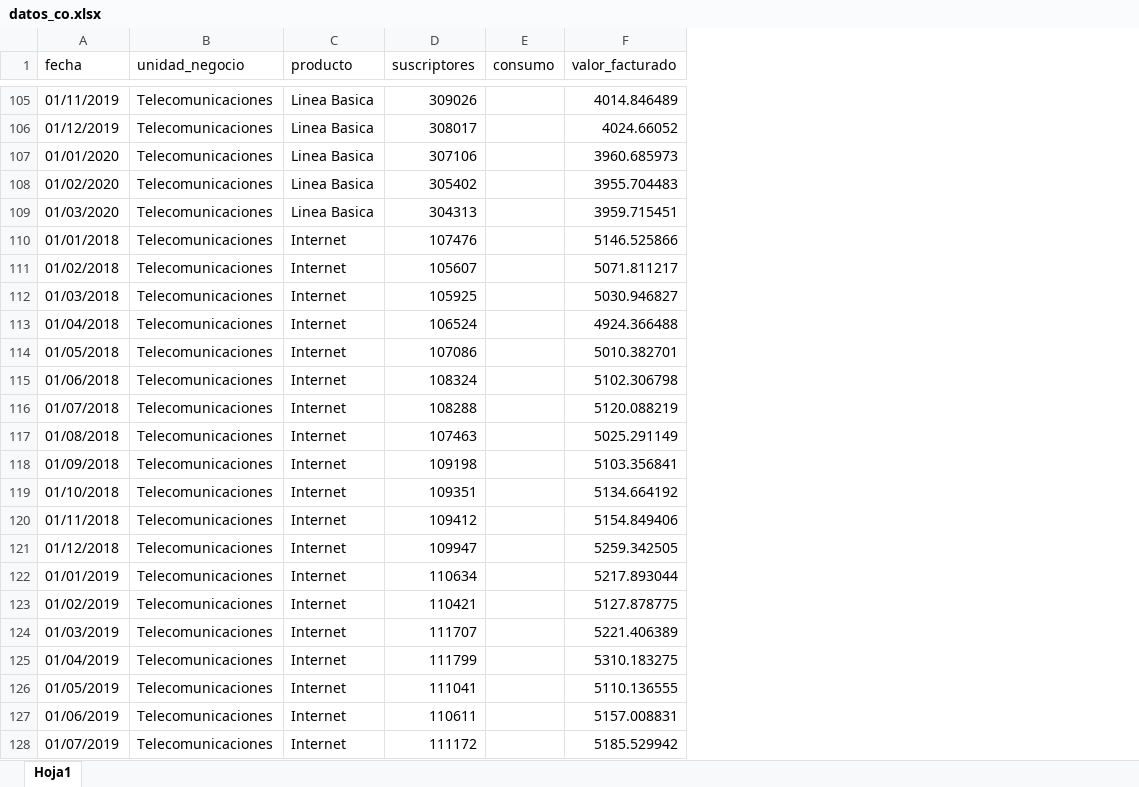
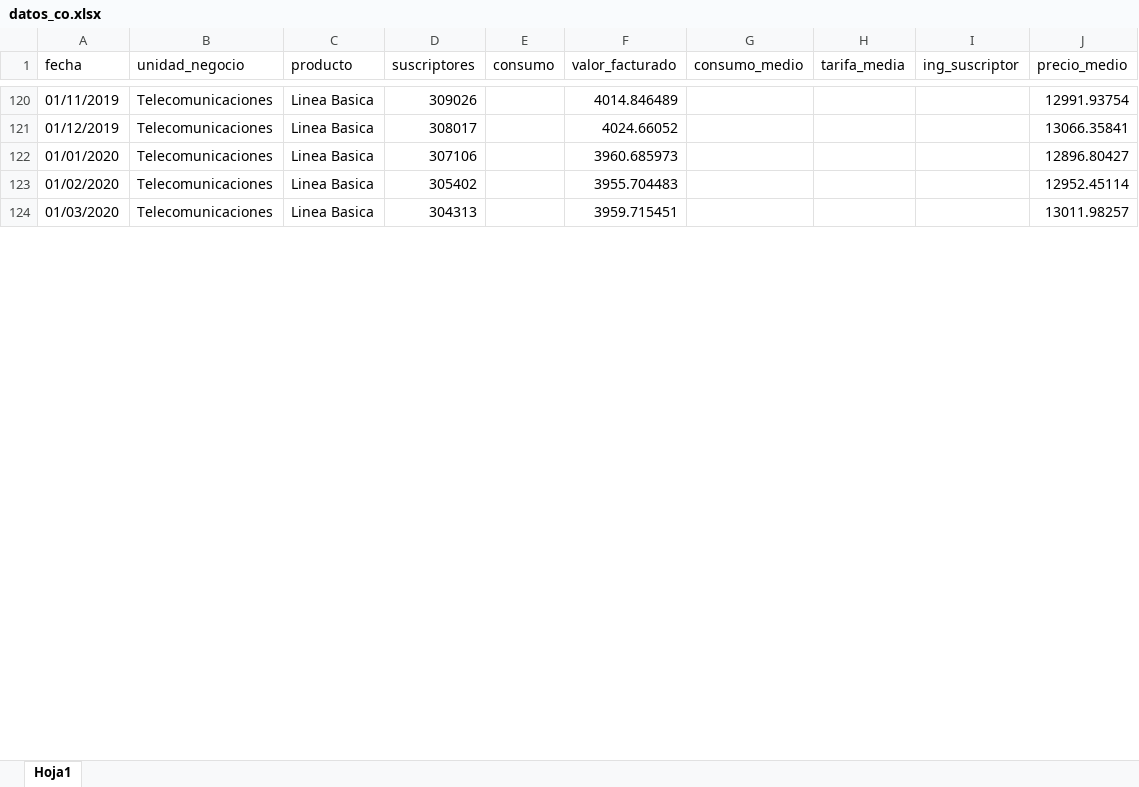
Before and after one commit to Lider-neuromedia/emcaliFinanciero_back, an Excel workbook: public/files/datos_co.xlsx, sheet Hoja1, drawn as a sheet; only a part is shown, gaps mark what is left out; values as stored, in another font and other column widths than the file's, no borders; removed rows and columns are numbered as before the commit, all else as after; the diff covers the shown part only; the diff names each change by its address in the sheet, - before the commit and + after, or states it on an @@ line.

```diff
--- a/public/files/datos_co.xlsx (sheet Hoja1)
+++ b/public/files/datos_co.xlsx (sheet Hoja1)
+column G (consumo_medio), empty
+column H (tarifa_media), empty
+column I (ing_suscriptor), empty
+column J (precio_medio), rows 120-124: 12991.93754 | 13066.35841 | 12896.80427 | 12952.45114 | 13011.98257
-row 110: 01/01/2018 | Telecomunicaciones | Internet | 107476 |  | 5146.525866
-row 111: 01/02/2018 | Telecomunicaciones | Internet | 105607 |  | 5071.811217
-row 112: 01/03/2018 | Telecomunicaciones | Internet | 105925 |  | 5030.946827
-row 113: 01/04/2018 | Telecomunicaciones | Internet | 106524 |  | 4924.366488
-row 114: 01/05/2018 | Telecomunicaciones | Internet | 107086 |  | 5010.382701
-row 115: 01/06/2018 | Telecomunicaciones | Internet | 108324 |  | 5102.306798
-row 116: 01/07/2018 | Telecomunicaciones | Internet | 108288 |  | 5120.088219
-row 117: 01/08/2018 | Telecomunicaciones | Internet | 107463 |  | 5025.291149
-row 118: 01/09/2018 | Telecomunicaciones | Internet | 109198 |  | 5103.356841
-row 119: 01/10/2018 | Telecomunicaciones | Internet | 109351 |  | 5134.664192
-row 120: 01/11/2018 | Telecomunicaciones | Internet | 109412 |  | 5154.849406
-row 121: 01/12/2018 | Telecomunicaciones | Internet | 109947 |  | 5259.342505
-row 122: 01/01/2019 | Telecomunicaciones | Internet | 110634 |  | 5217.893044
-row 123: 01/02/2019 | Telecomunicaciones | Internet | 110421 |  | 5127.878775
-row 124: 01/03/2019 | Telecomunicaciones | Internet | 111707 |  | 5221.406389
-row 125: 01/04/2019 | Telecomunicaciones | Internet | 111799 |  | 5310.183275
-row 126: 01/05/2019 | Telecomunicaciones | Internet | 111041 |  | 5110.136555
-row 127: 01/06/2019 | Telecomunicaciones | Internet | 110611 |  | 5157.008831
-row 128: 01/07/2019 | Telecomunicaciones | Internet | 111172 |  | 5185.529942
```
Also changed, not shown: 62 added rows, 43 removed rows, 15 moved rows and 2 edited cells elsewhere in this sheet, public/files/datos_ca.xlsx, public/files/datos_pyg.xlsx.
